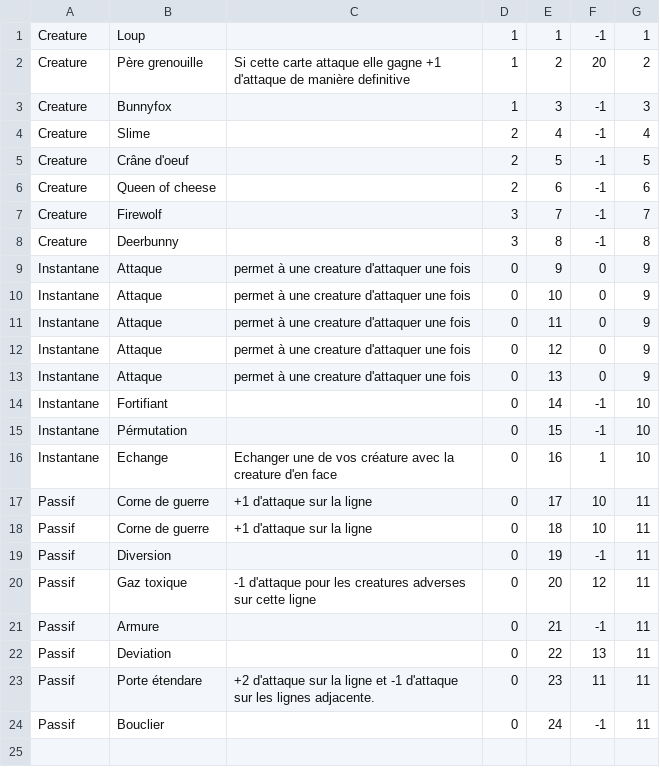
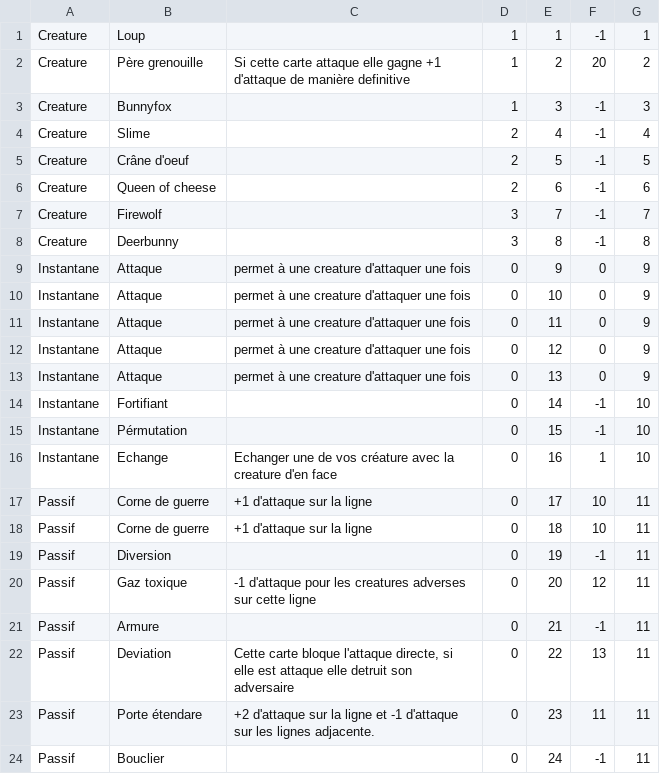
Before and after one commit to Fontanjo/Chorogear, a CSV file: Assets/Resources/Data/Cards_final.csv, drawn as a sheet.

```diff
--- a/Assets/Resources/Data/Cards_final.csv
+++ b/Assets/Resources/Data/Cards_final.csv
@@ -21,3 +21,3 @@ Passif;Gaz toxique;-1 d'attaque pour les creatures adverses sur cette ligne;0;20
 Passif;Armure;;0;21;-1;11
-Passif;Deviation;;0;22;13;11
+Passif;Deviation;Cette carte bloque l'attaque directe, si elle est attaque elle detruit son adversaire;0;22;13;11
 Passif;Porte étendare;+2 d'attaque sur la ligne et -1 d'attaque sur les lignes adjacente.;0;23;11;11
```
Also changed, not shown: Assets/Resources/Data/Cards8.csv, 11 other files.
